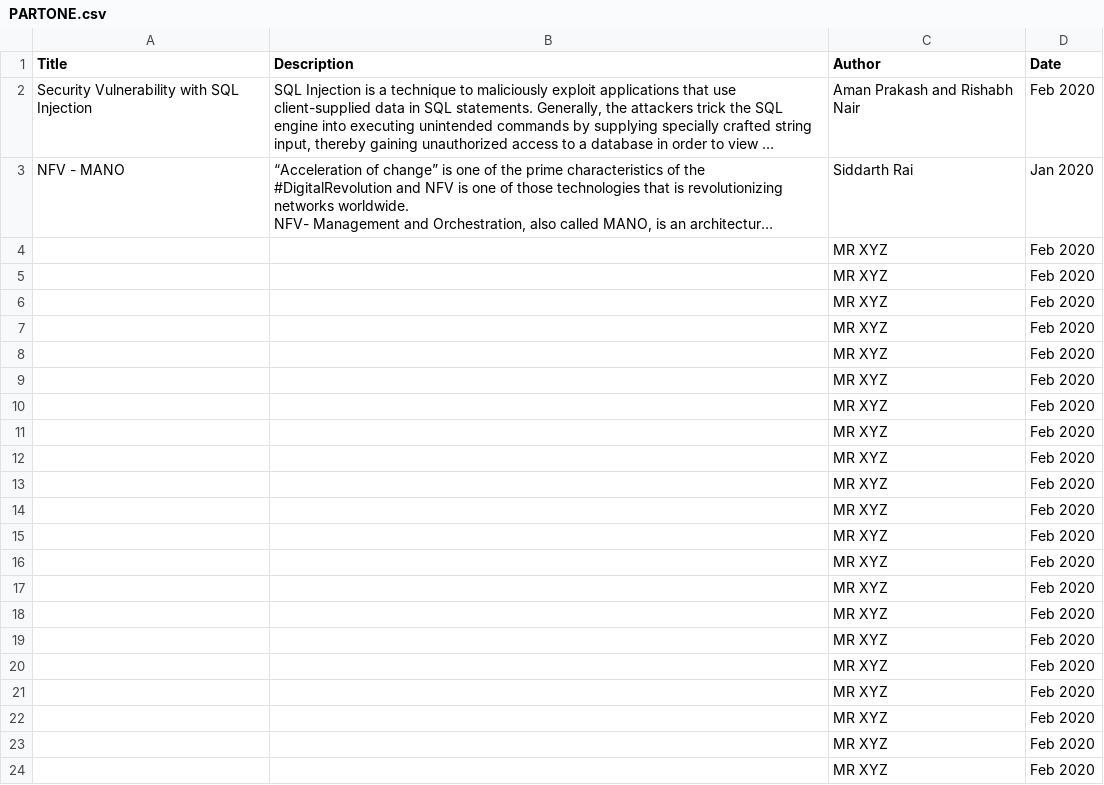
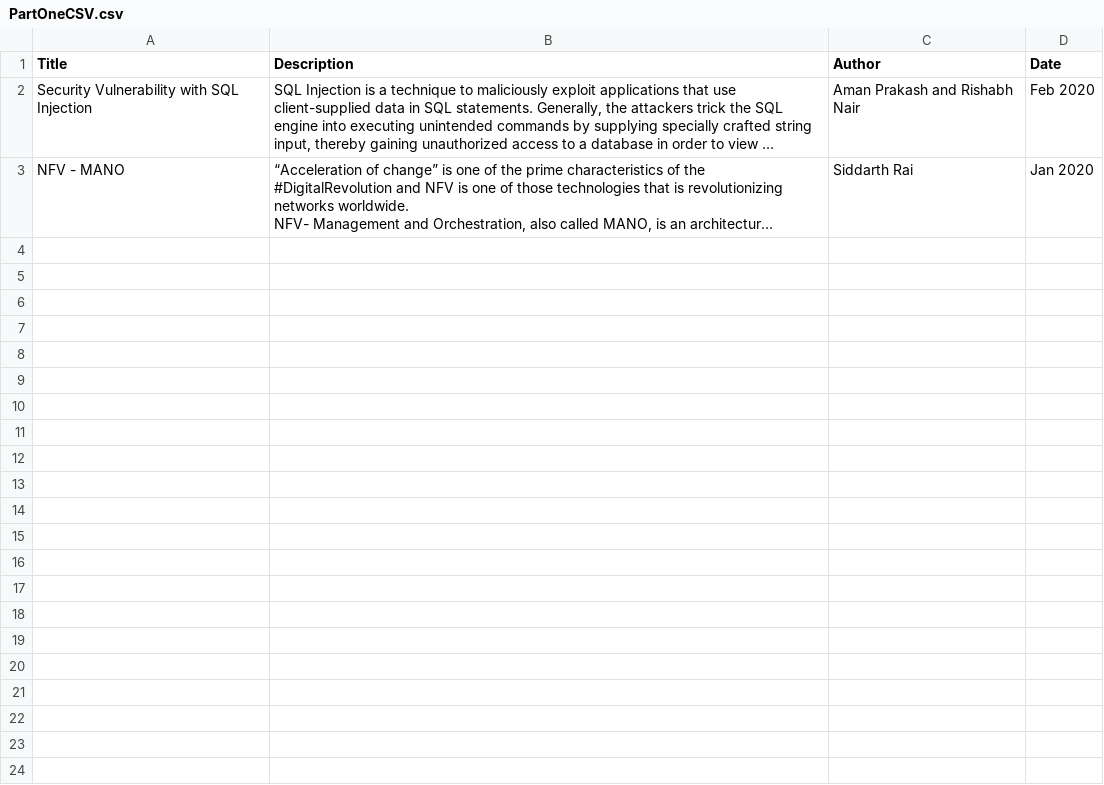
Before and after one commit to ksheetal/CSVTestRepo, a CSV file: PartOneCSV.csv (was PARTONE.csv), drawn as a sheet; long unchanged cells end in …; the diff names each change by its address in the sheet, - before the commit and + after, or states it on an @@ line.

```diff
--- a/PARTONE.csv
+++ b/PartOneCSV.csv
-row 4:  |  | MR XYZ | Feb 2020
-row 5:  |  | MR XYZ | Feb 2020
-row 6:  |  | MR XYZ | Feb 2020
-row 7:  |  | MR XYZ | Feb 2020
-row 8:  |  | MR XYZ | Feb 2020
-row 9:  |  | MR XYZ | Feb 2020
-row 10:  |  | MR XYZ | Feb 2020
-row 11:  |  | MR XYZ | Feb 2020
-row 12:  |  | MR XYZ | Feb 2020
-row 13:  |  | MR XYZ | Feb 2020
-row 14:  |  | MR XYZ | Feb 2020
-row 15:  |  | MR XYZ | Feb 2020
-row 16:  |  | MR XYZ | Feb 2020
-row 17:  |  | MR XYZ | Feb 2020
-row 18:  |  | MR XYZ | Feb 2020
-row 19:  |  | MR XYZ | Feb 2020
-row 20:  |  | MR XYZ | Feb 2020
-row 21:  |  | MR XYZ | Feb 2020
-row 22:  |  | MR XYZ | Feb 2020
-row 23:  |  | MR XYZ | Feb 2020
-row 24:  |  | MR XYZ | Feb 2020
```
